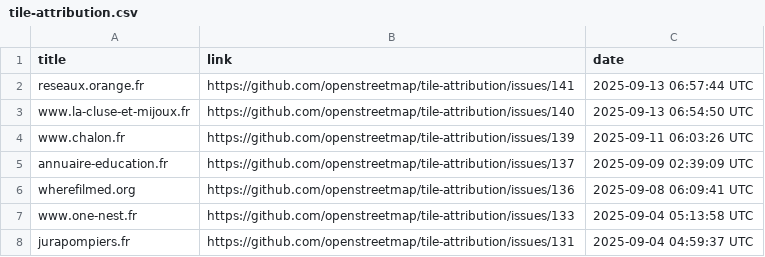
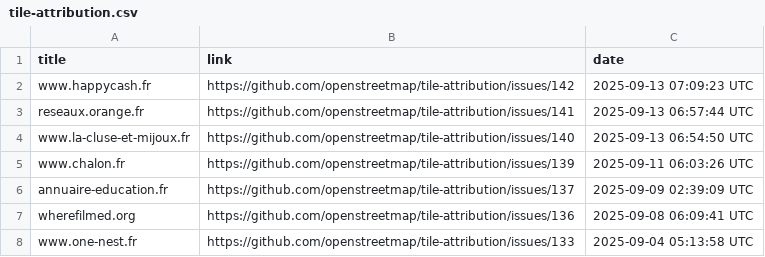
Before and after one commit to openstreetmap/tile-attribution, a CSV file: tile-attribution.csv, drawn as a sheet; only a part is shown; the shorter side is filled out with more unchanged rows; the diff names each change by its address in the sheet, - before the commit and + after, or states it on an @@ line.

Commit message:
Added www.happycash.fr to tile-attribution.csv

```diff
--- a/tile-attribution.csv
+++ b/tile-attribution.csv
+row 2: www.happycash.fr | https://github.com/openstreetmap/tile-attribution/issues/142 | 2025-09-13 07:09:23 UTC
```
Also changed, not shown: 1 other file.
